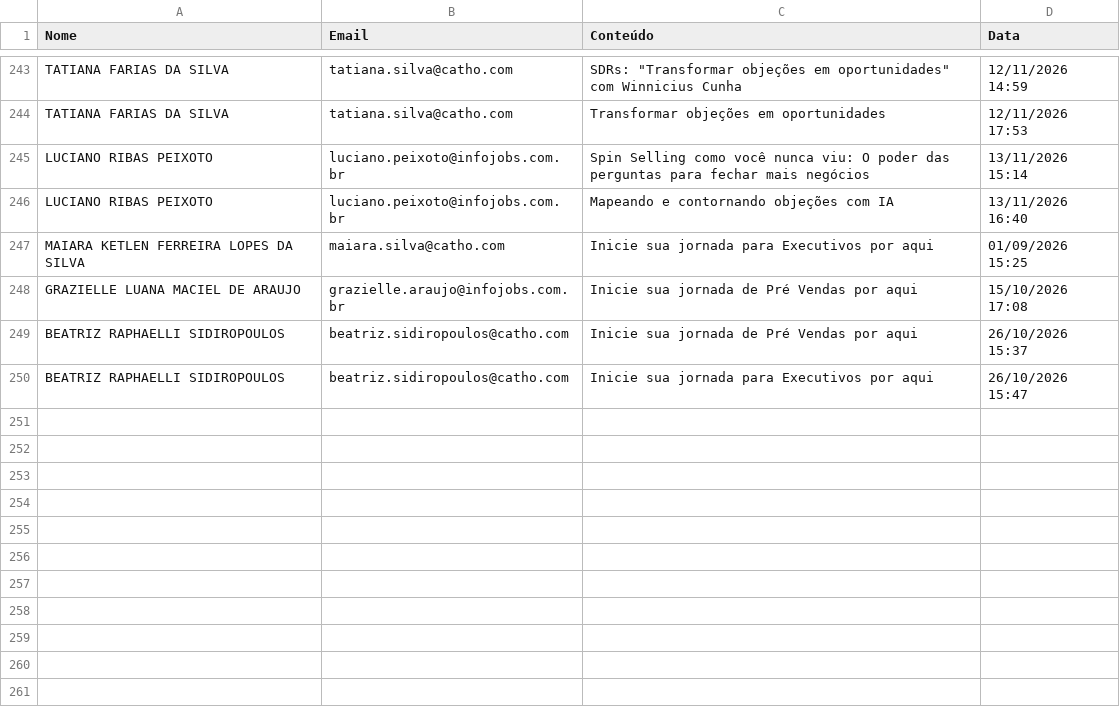
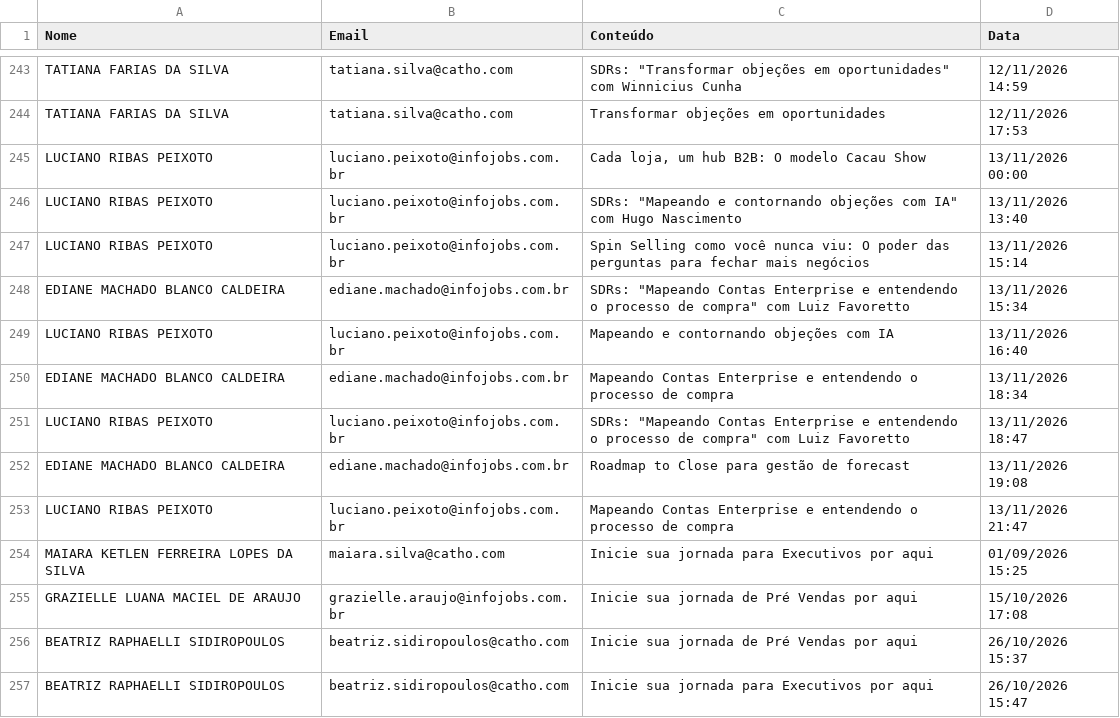
Before and after one commit to gabrielsbrasil/redarbor, a CSV file: data/redarbor_supabase.csv, drawn as a sheet; only a part is shown, gaps mark what is left out.

```diff
--- a/data/redarbor_supabase.csv
+++ b/data/redarbor_supabase.csv
@@ -244,4 +244,11 @@ TATIANA FARIAS DA SILVA,tatiana.silva@catho.com,"SDRs: ""Transformar objeções
 TATIANA FARIAS DA SILVA,tatiana.silva@catho.com,Transformar objeções em oportunidades,12/11/2026 17:53
+LUCIANO RIBAS PEIXOTO,luciano.peixoto@infojobs.com.br,"Cada loja, um hub B2B: O modelo Cacau Show",13/11/2026 00:00
+LUCIANO RIBAS PEIXOTO,luciano.peixoto@infojobs.com.br,"SDRs: ""Mapeando e contornando objeções com IA"" com Hugo Nascimento",13/11/2026 13:40
 LUCIANO RIBAS PEIXOTO,luciano.peixoto@infojobs.com.br,Spin Selling como você nunca viu: O poder das perguntas para fechar mais negócios,13/11/2026 15:14
+EDIANE MACHADO BLANCO CALDEIRA,ediane.machado@infojobs.com.br,"SDRs: ""Mapeando Contas Enterprise e entendendo o processo de compra"" com Luiz Favoretto",13/11/2026 15:34
 LUCIANO RIBAS PEIXOTO,luciano.peixoto@infojobs.com.br,Mapeando e contornando objeções com IA,13/11/2026 16:40
+EDIANE MACHADO BLANCO CALDEIRA,ediane.machado@infojobs.com.br,Mapeando Contas Enterprise e entendendo o processo de compra,13/11/2026 18:34
+LUCIANO RIBAS PEIXOTO,luciano.peixoto@infojobs.com.br,"SDRs: ""Mapeando Contas Enterprise e entendendo o processo de compra"" com Luiz Favoretto",13/11/2026 18:47
+EDIANE MACHADO BLANCO CALDEIRA,ediane.machado@infojobs.com.br,Roadmap to Close para gestão de forecast,13/11/2026 19:08
+LUCIANO RIBAS PEIXOTO,luciano.peixoto@infojobs.com.br,Mapeando Contas Enterprise e entendendo o processo de compra,13/11/2026 21:47
 MAIARA KETLEN FERREIRA LOPES DA SILVA,maiara.silva@catho.com,Inicie sua jornada para Executivos por aqui,01/09/2026 15:25
```
